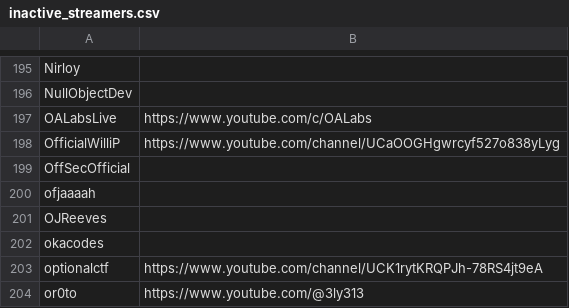
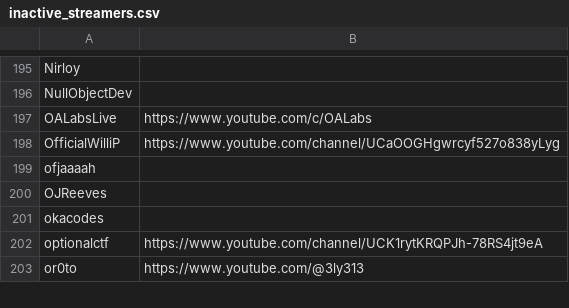
Before and after one commit to infosecstreams/infosecstreams.github.io, a CSV file: inactive_streamers.csv, drawn as a sheet; only a part is shown, gaps mark what is left out.

Commit message:
🟢 OffSecOfficial has gone online! [no ci]

```diff
--- a/inactive_streamers.csv
+++ b/inactive_streamers.csv
@@ -198,3 +198,2 @@ OALabsLive,https://www.youtube.com/c/OALabs
 OfficialWilliP,https://www.youtube.com/channel/UCaOOGHgwrcyf527o838yLyg
-OffSecOfficial,
 ofjaaaah,
```
Also changed, not shown: streamers.csv, 3 other files.
